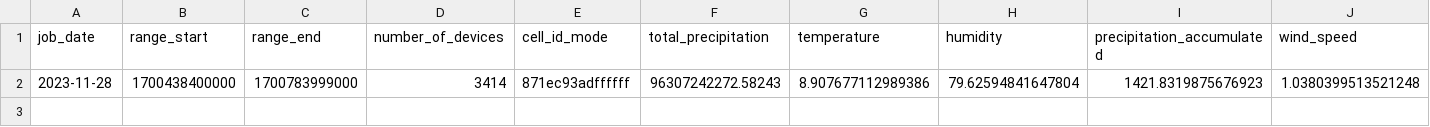
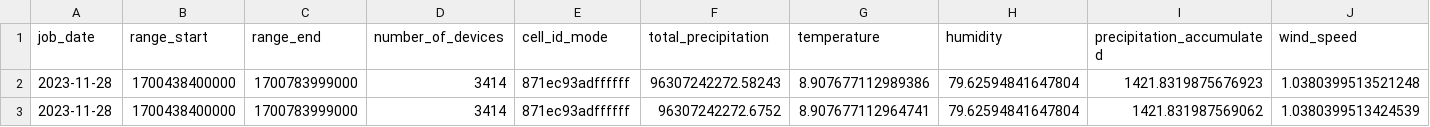
Before and after one commit to dtbuchholz/basin-wxm-fetch, a CSV file: history.csv, drawn as a sheet; only a part is shown; rows hold the shown columns only; the diff names each change by its address in the sheet, - before the commit and + after, or states it on an @@ line.

```diff
--- a/history.csv
+++ b/history.csv
+row 3: 2023-11-28 | 1700438400000 | 1700783999000 | 3414 | 871ec93adffffff | 96307242272.6752 | 8.907677112964741 | 79.62594841647804 | 1421.831987569062 | 1.0380399513424539
```
Also changed, not shown: 4 other files.
